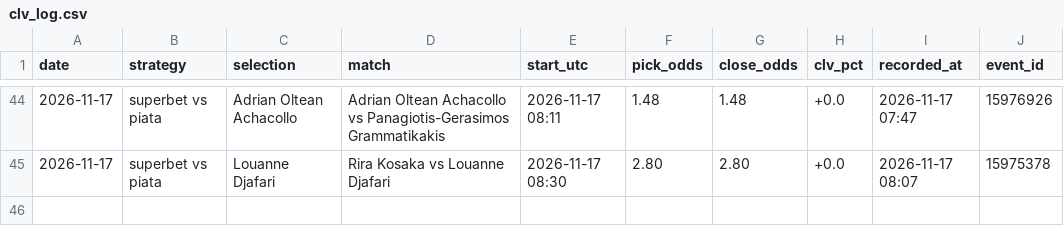
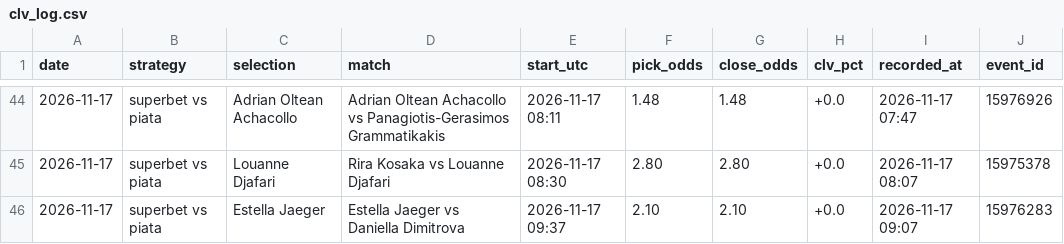
Before and after one commit to andrei0182/live, a CSV file: data/clv_log.csv, drawn as a sheet; only a part is shown, gaps mark what is left out.

```diff
--- a/data/clv_log.csv
+++ b/data/clv_log.csv
@@ -45 +45,2 @@ date,strategy,selection,match,start_utc,pick_odds,close_odds,clv_pct,recorded_at
 2026-11-17,superbet vs piata,Louanne Djafari,Rira Kosaka vs Louanne Djafari,2026-11-17 08:30,2.80,2.80,+0.0,2026-11-17 08:07,15975378
+2026-11-17,superbet vs piata,Estella Jaeger,Estella Jaeger vs Daniella Dimitrova,2026-11-17 09:37,2.10,2.10,+0.0,2026-11-17 09:07,15976283
```
